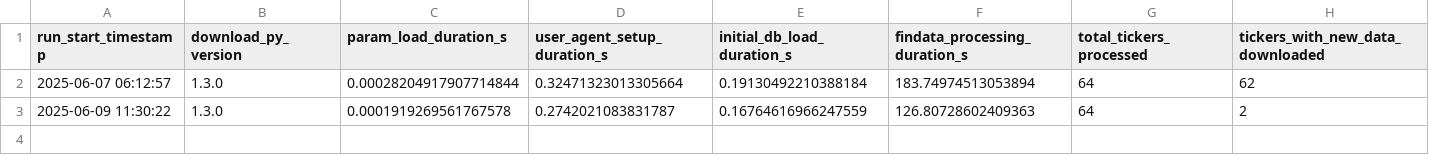
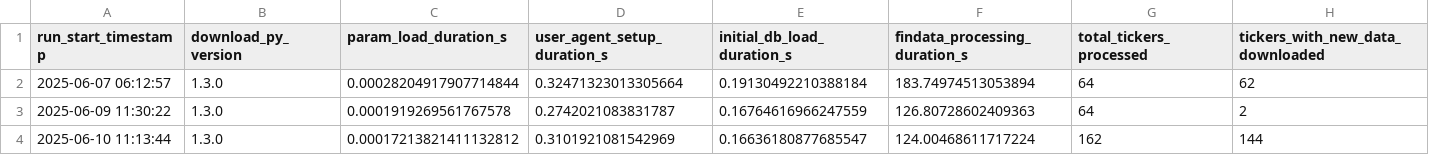
Before and after one commit to gabrielcamposic/PortfolioESG, a CSV file: html/data/download_performance_log.csv, drawn as a sheet; only a part is shown; rows hold the shown columns only; the diff names each change by its address in the sheet, - before the commit and + after, or states it on an @@ line.

```diff
--- a/html/data/download_performance_log.csv
+++ b/html/data/download_performance_log.csv
+row 4: 2025-06-10 11:13:44 | 1.3.0 | 0.00017213821411132812 | 0.3101921081542969 | 0.16636180877685547 | 124.00468611717224 | 162 | 144
```
Also changed, not shown: html/data/engine_performance_log.csv, html/data/engine_results_log.csv, 7 other files.
